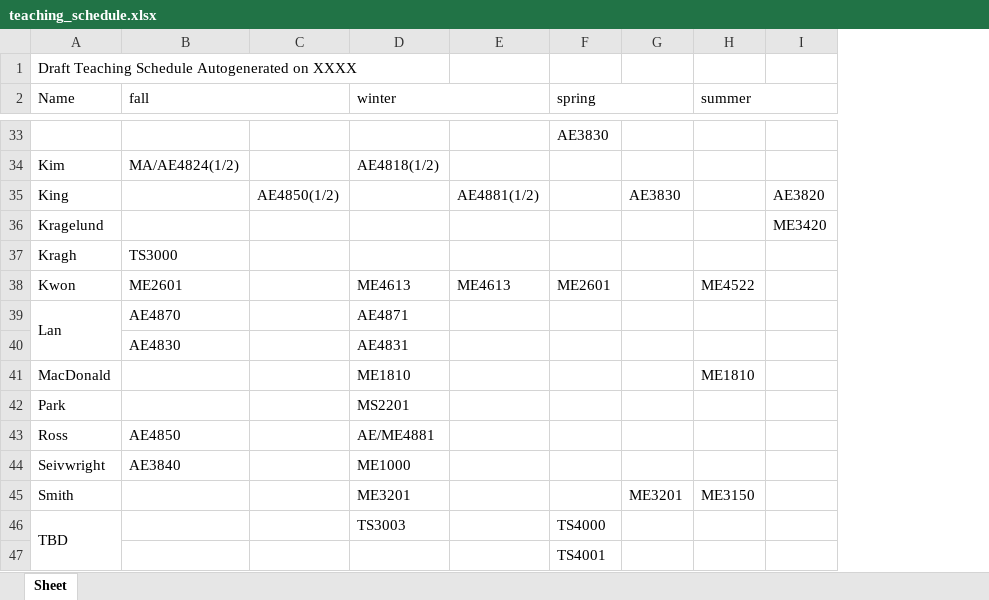
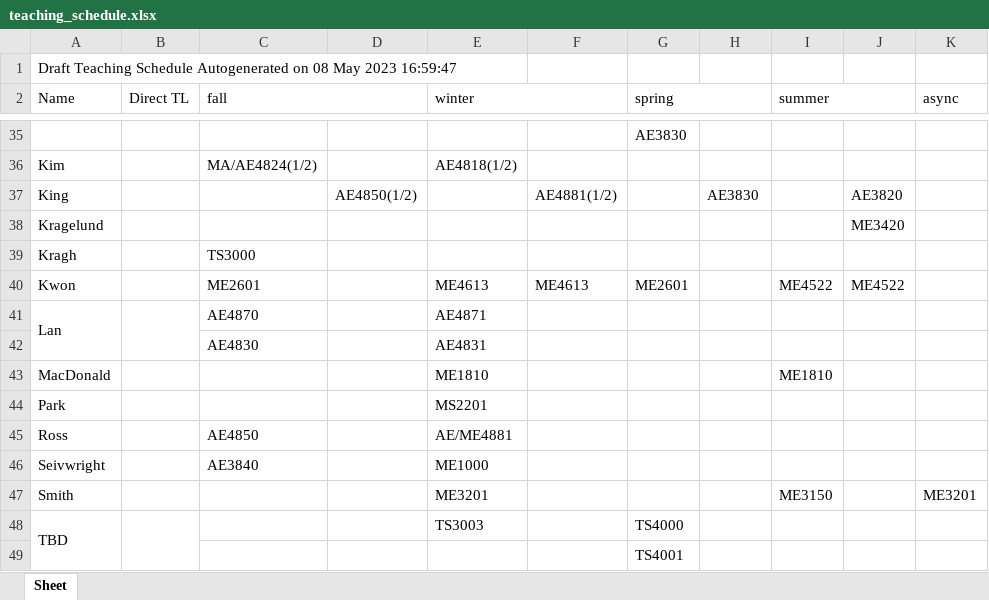
Before and after one commit to bsb808/proc_teachingschedule, an Excel workbook: teaching_schedule.xlsx, sheet Sheet, drawn as a sheet; only a part is shown, gaps mark what is left out; values as stored, in another font and other column widths than the file's, no cell formats; addresses are those after the commit; the diff covers the shown part only; the diff names each change by its address in the sheet, - before the commit and + after, or states it on an @@ line.

Commit message:
adding shading, separate async

```diff
--- a/teaching_schedule.xlsx (sheet Sheet)
+++ b/teaching_schedule.xlsx (sheet Sheet)
+column B (Direct TL), empty
+column K (async), row 47: ME3201
-A1 (Name): …Autogenerated on XXXX
+A1 (Name): …Autogenerated on 08 May 2023 16:59:47
-J40: (empty)
+J40: ME4522
-H47: ME3201
+H47: (empty)
```
Also changed, not shown: 3 added rows, 1 removed row, 5 edited cells and merged cells elsewhere in this sheet, cell formats, MAE_Planner_AY24.xlsx, 1 other file.
